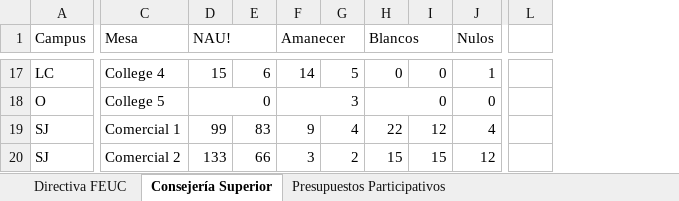
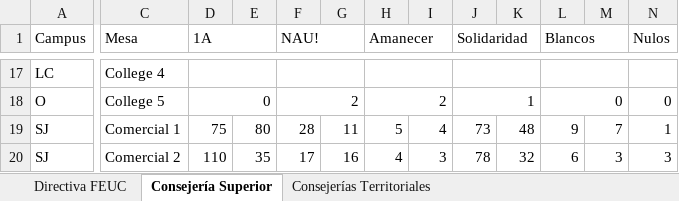
Before and after one commit to NateCor/conteo2027, an Excel workbook: temp/last_count.xlsx, sheet Consejería Superior, drawn as a sheet; only a part is shown, gaps mark what is left out; values as stored, in another font and other column widths than the file's, no cell formats; removed rows and columns are numbered as before the commit, all else as after; the diff covers the shown part only; the diff names each change by its address in the sheet, - before the commit and + after, or states it on an @@ line.

```diff
--- a/temp/last_count.xlsx (sheet Consejería Superior)
+++ b/temp/last_count.xlsx (sheet Consejería Superior)
-sheet tab: Presupuestos Participativos
+sheet tab: Consejerías Territoriales
+column D (1A), rows 18-20: 0 | 75 | 110
+column E, rows 19-20: 80 | 35
+column I, rows 19-20: 4 | 3
+column J (Solidaridad), rows 18-20: 1 | 73 | 78
-column L, empty
-F1:G1 merged
+H1:I1 merged
-F17 (NAU!): 15
+F17 (NAU!): (empty)
+F17:G17 merged
-G17: 6
+G17: (empty)
-H17 (Amanecer): 14
+H17 (Amanecer): (empty)
+H17:I17 merged
-K17: 5
+K17: (empty)
-L17 (Blancos): 0
+L17 (Blancos): (empty)
+L17:M17 merged
-M17: 0
+M17: (empty)
-N17 (Nulos): 1
+N17 (Nulos): (empty)
+N17:O17 merged
-F18 (NAU!): 0
+F18 (NAU!): 2
-H18 (Amanecer): 3
+H18 (Amanecer): 2
-F18:G18 merged
+H18:I18 merged
-F19 (NAU!): 99
+F19 (NAU!): 28
-G19: 83
+G19: 11
-H19 (Amanecer): 9
+H19 (Amanecer): 5
-K19: 4
+K19: 48
-L19 (Blancos): 22
+L19 (Blancos): 9
-M19: 12
+M19: 7
-N19 (Nulos): 4
+N19 (Nulos): 1
-F20 (NAU!): 133
+F20 (NAU!): 17
-G20: 66
+G20: 16
-H20 (Amanecer): 3
+H20 (Amanecer): 4
-K20: 2
+K20: 32
-L20 (Blancos): 15
+L20 (Blancos): 6
-M20: 15
+M20: 3
-N20 (Nulos): 12
+N20 (Nulos): 3
```
Also changed, not shown: 2 added rows, 2 removed rows, 393 edited cells and merged cells elsewhere in this sheet, sheet Consejerías Territoriales, sheet Directiva FEUC, cell formats, formulas that keep their value, 14 other files.
